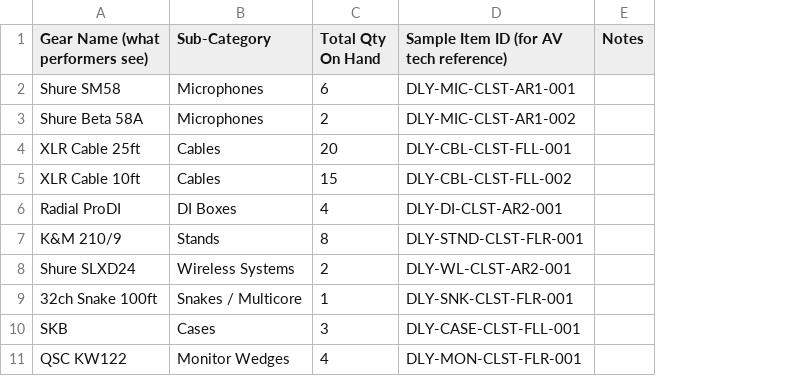
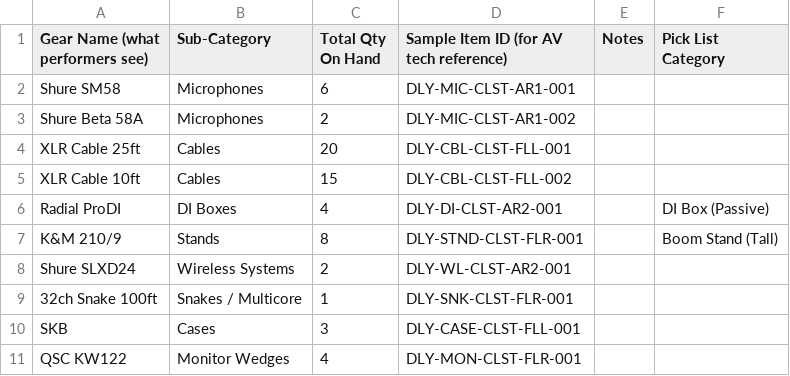
Before and after one commit to GravitasAV/Input-Intake-List, a CSV file: data/daily-show-catalog.csv, drawn as a sheet; the diff names each change by its address in the sheet, - before the commit and + after, or states it on an @@ line.

Commit message:
Update inventory data 2026-08-31 22:19

```diff
--- a/data/daily-show-catalog.csv
+++ b/data/daily-show-catalog.csv
+column F (Pick List Category), rows 6-7: DI Box (Passive) | Boom Stand (Tall)
```
